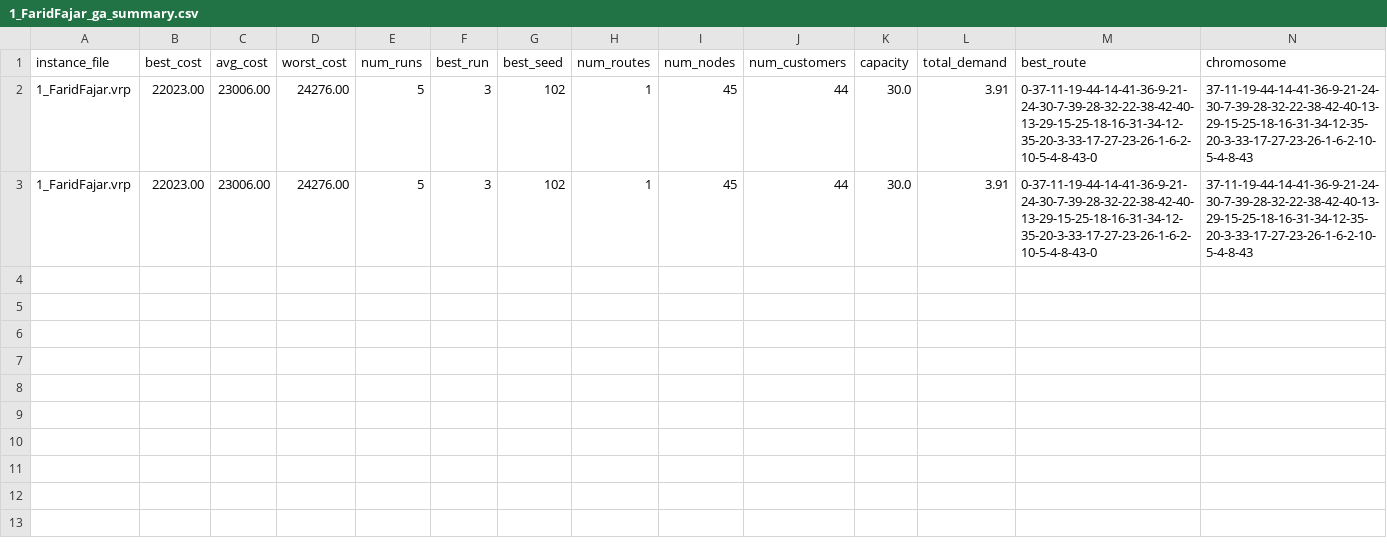
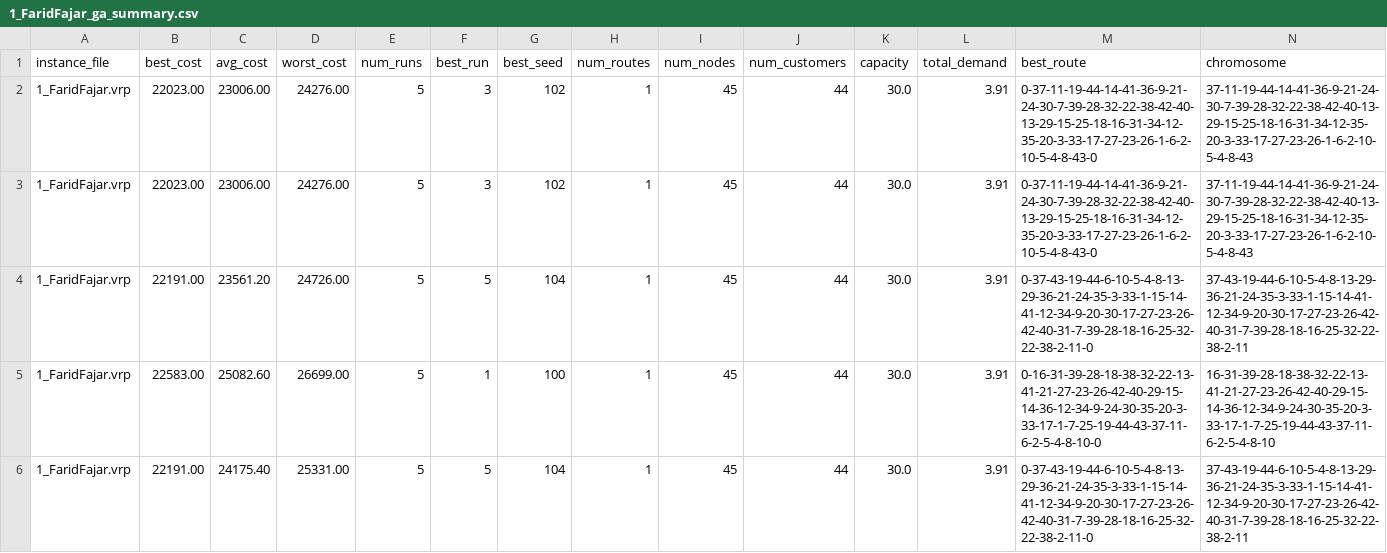
Before and after one commit to dzaky-pr/fp-soft-computing, a CSV file: 1_FaridFajar_ga_summary.csv, drawn as a sheet; only a part is shown; rows hold the shown columns only; the diff names each change by its address in the sheet, - before the commit and + after, or states it on an @@ line.

```diff
--- a/1_FaridFajar_ga_summary.csv
+++ b/1_FaridFajar_ga_summary.csv
+row 4: 1_FaridFajar.vrp | 22191.00 | 23561.20 | 24726.00 | 5 | 5 | 104 | 1 | 45 | 44 | 30.0 | 3.91 | 0-37-43-19-44-6-10-5-4-8-13-29-36-21-24-35-3-33-1-15-14-41-12-34-9-20-30-17-27-23-26-42-40-31-7-39-28-18-16-25-32-22-38-2-11-0 | 37-43-19-44-6-10-5-4-8-13-29-36-21-24-35-3-33-1-15-14-41-12-34-9-20-30-17-27-23-26-42-40-31-7-39-28-18-16-25-32-22-38-2-11
+row 5: 1_FaridFajar.vrp | 22583.00 | 25082.60 | 26699.00 | 5 | 1 | 100 | 1 | 45 | 44 | 30.0 | 3.91 | 0-16-31-39-28-18-38-32-22-13-41-21-27-23-26-42-40-29-15-14-36-12-34-9-24-30-35-20-3-33-17-1-7-25-19-44-43-37-11-6-2-5-4-8-10-0 | 16-31-39-28-18-38-32-22-13-41-21-27-23-26-42-40-29-15-14-36-12-34-9-24-30-35-20-3-33-17-1-7-25-19-44-43-37-11-6-2-5-4-8-10
+row 6: 1_FaridFajar.vrp | 22191.00 | 24175.40 | 25331.00 | 5 | 5 | 104 | 1 | 45 | 44 | 30.0 | 3.91 | 0-37-43-19-44-6-10-5-4-8-13-29-36-21-24-35-3-33-1-15-14-41-12-34-9-20-30-17-27-23-26-42-40-31-7-39-28-18-16-25-32-22-38-2-11-0 | 37-43-19-44-6-10-5-4-8-13-29-36-21-24-35-3-33-1-15-14-41-12-34-9-20-30-17-27-23-26-42-40-31-7-39-28-18-16-25-32-22-38-2-11
```
Also changed, not shown: 1_FaridFajar_tabu_summary.csv, 2_WahyuDwi_ga_summary.csv, 40 other files.
